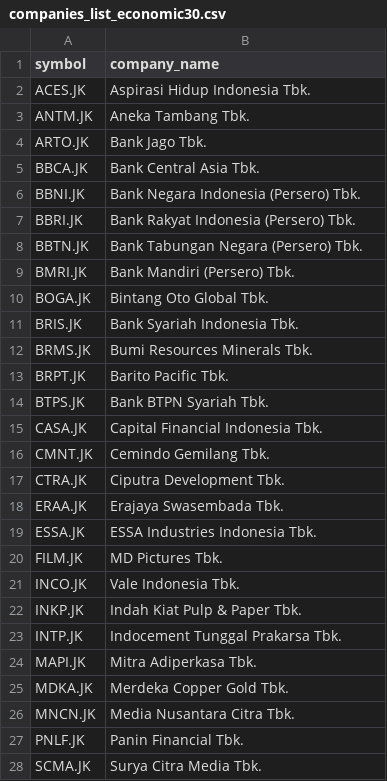
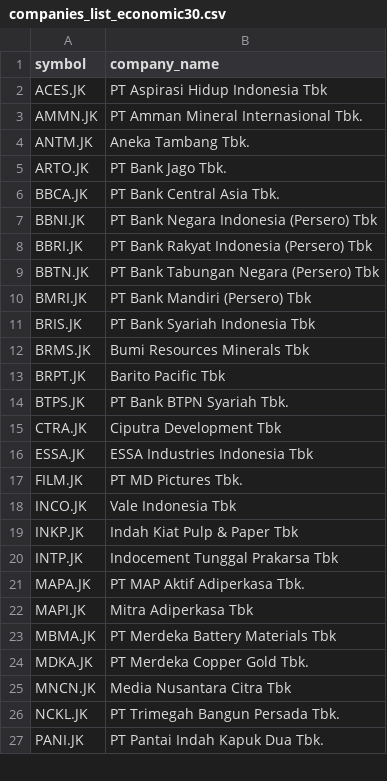
Before and after one commit to supertypeai/sectors_indices_company_list, a CSV file: company_list/companies_list_economic30.csv, drawn as a sheet; only a part is shown; the diff covers the shown part only.

```diff
--- a/company_list/companies_list_economic30.csv
+++ b/company_list/companies_list_economic30.csv
@@ -1,28 +1,27 @@
 symbol,company_name
-ACES.JK,Aspirasi Hidup Indonesia Tbk.
+ACES.JK,PT Aspirasi Hidup Indonesia Tbk
+AMMN.JK,PT Amman Mineral Internasional Tbk.
 ANTM.JK,Aneka Tambang Tbk.
-ARTO.JK,Bank Jago Tbk.
-BBCA.JK,Bank Central Asia Tbk.
-BBNI.JK,Bank Negara Indonesia (Persero) Tbk.
-BBRI.JK,Bank Rakyat Indonesia (Persero) Tbk.
-BBTN.JK,Bank Tabungan Negara (Persero) Tbk.
-BMRI.JK,Bank Mandiri (Persero) Tbk.
-BOGA.JK,Bintang Oto Global Tbk.
-BRIS.JK,Bank Syariah Indonesia Tbk.
-BRMS.JK,Bumi Resources Minerals Tbk.
-BRPT.JK,Barito Pacific Tbk.
-BTPS.JK,Bank BTPN Syariah Tbk.
-CASA.JK,Capital Financial Indonesia Tbk.
-CMNT.JK,Cemindo Gemilang Tbk.
-CTRA.JK,Ciputra Development Tbk.
-ERAA.JK,Erajaya Swasembada Tbk.
-ESSA.JK,ESSA Industries Indonesia Tbk.
-FILM.JK,MD Pictures Tbk.
-INCO.JK,Vale Indonesia Tbk.
-INKP.JK,Indah Kiat Pulp & Paper Tbk.
-INTP.JK,Indocement Tunggal Prakarsa Tbk.
-MAPI.JK,Mitra Adiperkasa Tbk.
-MDKA.JK,Merdeka Copper Gold Tbk.
-MNCN.JK,Media Nusantara Citra Tbk.
-PNLF.JK,Panin Financial Tbk.
-SCMA.JK,Surya Citra Media Tbk.
+ARTO.JK,PT Bank Jago Tbk.
+BBCA.JK,PT Bank Central Asia Tbk.
+BBNI.JK,PT Bank Negara Indonesia (Persero) Tbk
+BBRI.JK,PT Bank Rakyat Indonesia (Persero) Tbk
+BBTN.JK,PT Bank Tabungan Negara (Persero) Tbk
+BMRI.JK,PT Bank Mandiri (Persero) Tbk
+BRIS.JK,PT Bank Syariah Indonesia Tbk
+BRMS.JK,Bumi Resources Minerals Tbk
+BRPT.JK,Barito Pacific Tbk
+BTPS.JK,PT Bank BTPN Syariah Tbk.
+CTRA.JK,Ciputra Development Tbk
+ESSA.JK,ESSA Industries Indonesia Tbk
+FILM.JK,PT MD Pictures Tbk.
+INCO.JK,Vale Indonesia Tbk
+INKP.JK,Indah Kiat Pulp & Paper Tbk
+INTP.JK,Indocement Tunggal Prakarsa Tbk
+MAPA.JK,PT MAP Aktif Adiperkasa Tbk.
+MAPI.JK,Mitra Adiperkasa Tbk
+MBMA.JK,PT Merdeka Battery Materials Tbk
+MDKA.JK,PT Merdeka Copper Gold Tbk.
+MNCN.JK,Media Nusantara Citra Tbk
+NCKL.JK,PT Trimegah Bangun Persada Tbk.
+PANI.JK,PT Pantai Indah Kapuk Dua Tbk.
```
Also changed, not shown: 2 added rows, 1 removed row and 2 edited cells elsewhere in this file, company_list/companies_list_lq45.csv, 1 other file.
